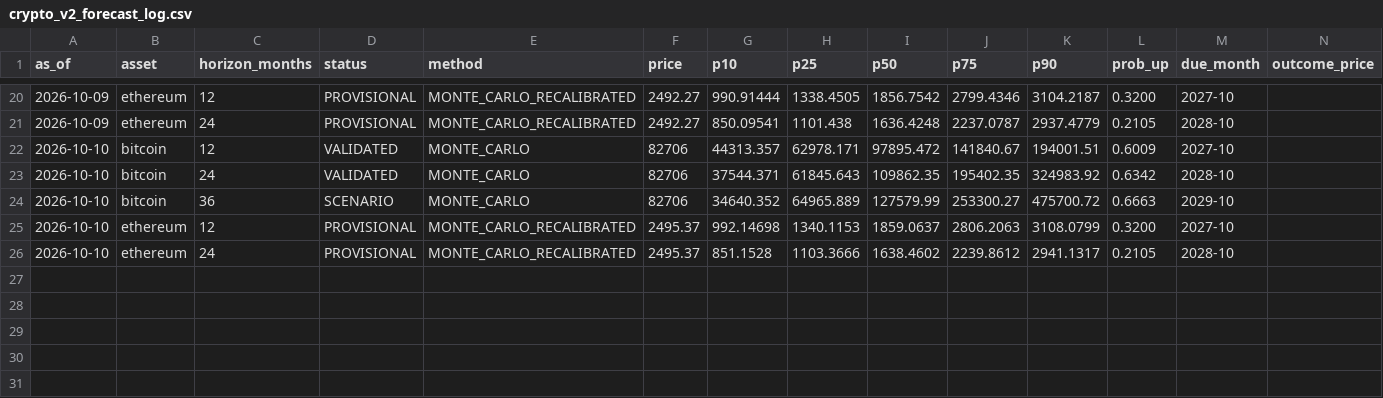
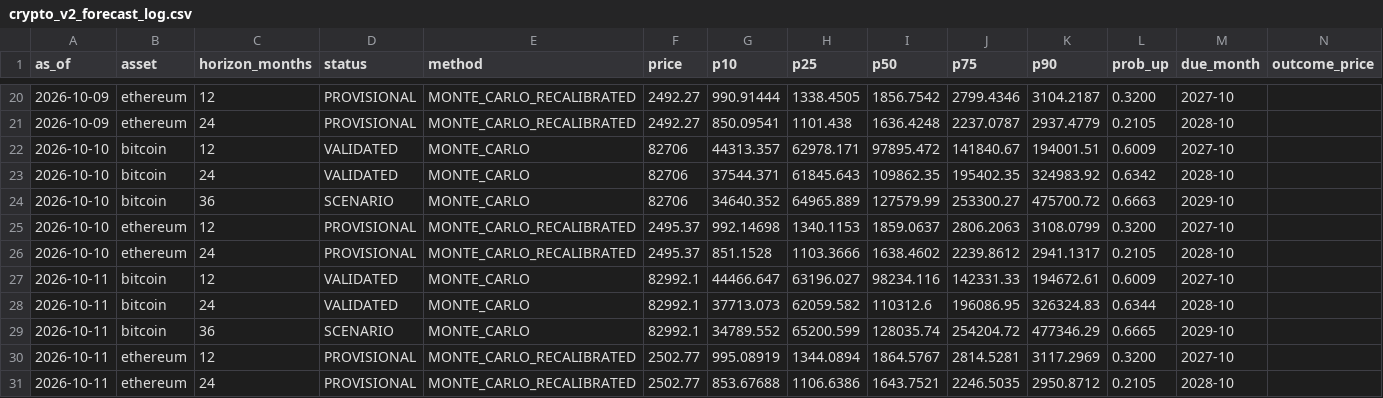
Before and after one commit to dlockar1mtg/UniversalInvestmentPlatform, a CSV file: data/crypto/crypto_v2_forecast_log.csv, drawn as a sheet; only a part is shown, gaps mark what is left out; rows hold the shown columns only; the diff names each change by its address in the sheet, - before the commit and + after, or states it on an @@ line.

```diff
--- a/data/crypto/crypto_v2_forecast_log.csv
+++ b/data/crypto/crypto_v2_forecast_log.csv
+row 27: 2026-10-11 | bitcoin | 12 | VALIDATED | MONTE_CARLO | 82992.1 | 44466.647 | 63196.027 | 98234.116 | 142331.33 | 194672.61 | 0.6009 | 2027-10
+row 28: 2026-10-11 | bitcoin | 24 | VALIDATED | MONTE_CARLO | 82992.1 | 37713.073 | 62059.582 | 110312.6 | 196086.95 | 326324.83 | 0.6344 | 2028-10
+row 29: 2026-10-11 | bitcoin | 36 | SCENARIO | MONTE_CARLO | 82992.1 | 34789.552 | 65200.599 | 128035.74 | 254204.72 | 477346.29 | 0.6665 | 2029-10
+row 30: 2026-10-11 | ethereum | 12 | PROVISIONAL | MONTE_CARLO_RECALIBRATED | 2502.77 | 995.08919 | 1344.0894 | 1864.5767 | 2814.5281 | 3117.2969 | 0.3200 | 2027-10
+row 31: 2026-10-11 | ethereum | 24 | PROVISIONAL | MONTE_CARLO_RECALIBRATED | 2502.77 | 853.67688 | 1106.6386 | 1643.7521 | 2246.5035 | 2950.8712 | 0.2105 | 2028-10
```
Also changed, not shown: data/crypto/crypto_monthly_closes.csv, 1 other file.
